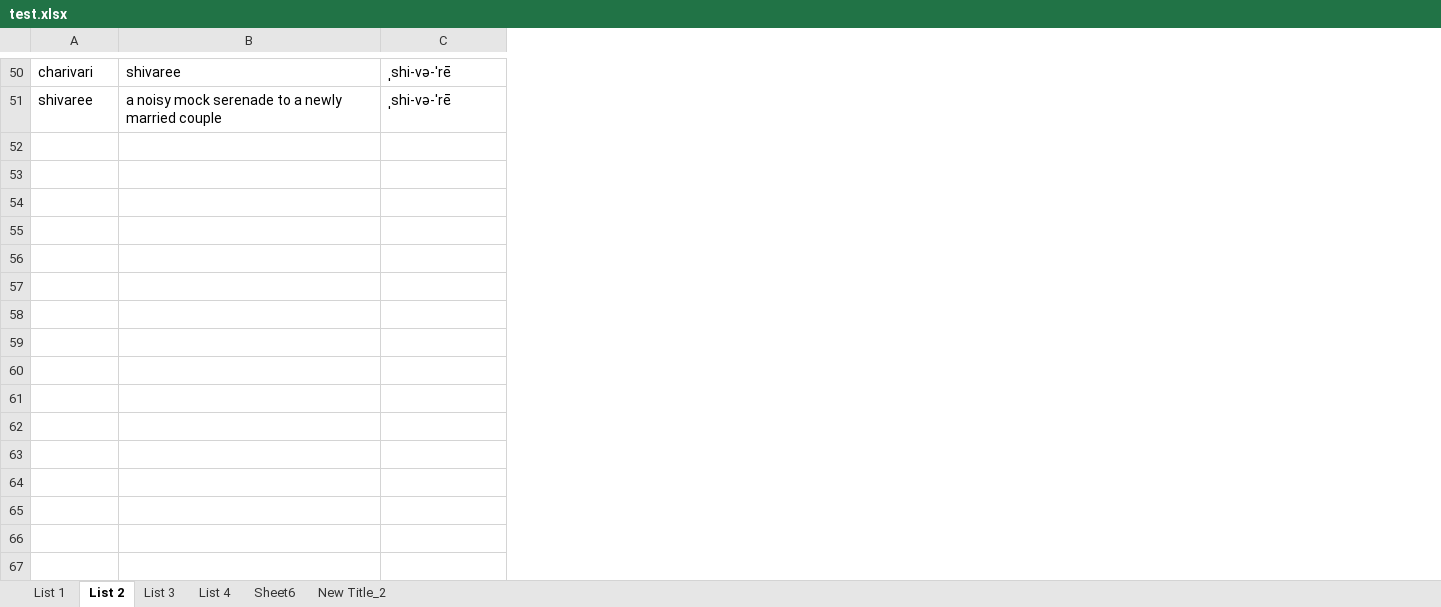
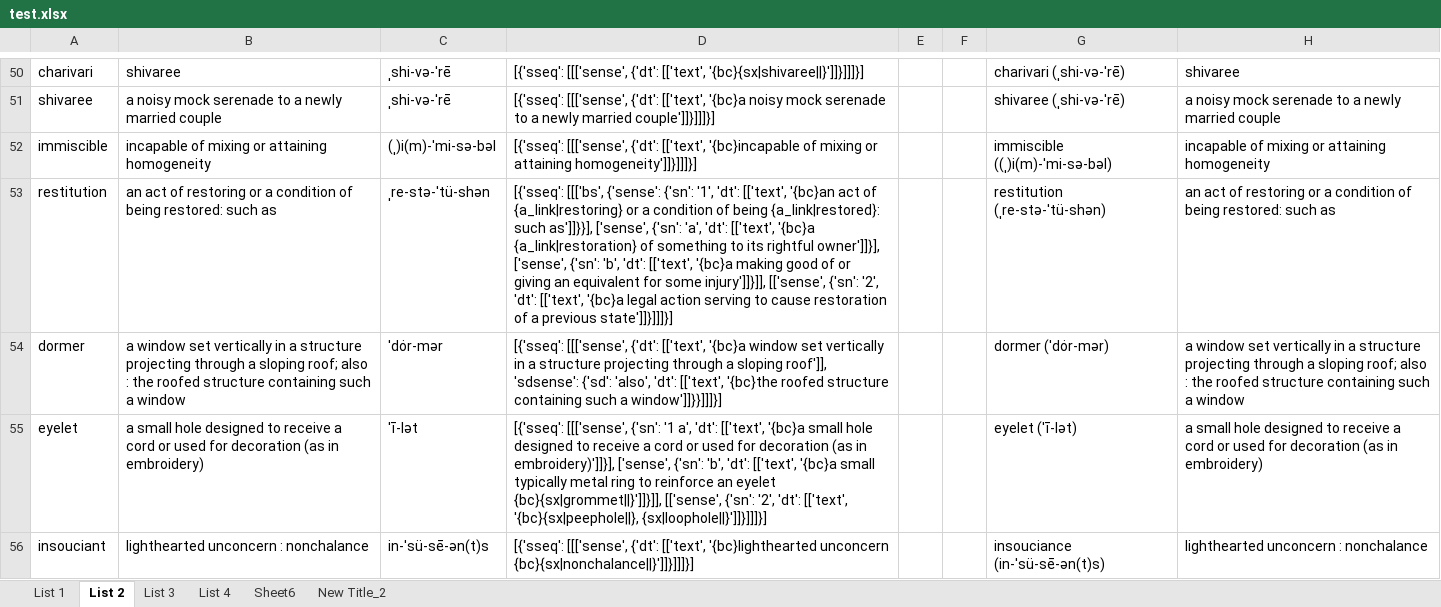
Before and after one commit to Andrew-Ayetey/VocabBuilder, an Excel workbook: Final/test.xlsx, sheet List 2, drawn as a sheet; only a part is shown, gaps mark what is left out; values as stored, in another font and other column widths than the file's, no borders; the diff covers the shown part only; the diff names each change by its address in the sheet, - before the commit and + after, or states it on an @@ line.

```diff
--- a/Final/test.xlsx (sheet List 2)
+++ b/Final/test.xlsx (sheet List 2)
+column D, rows 50-51: [{'sseq': [[['sense', {'dt': [['text', '{bc}{sx|shivaree||}']]}]]]}] | [{'sseq': [[['sense', {'dt': [['text', '{bc}a noisy mock serenade to a newly married couple']]}]]]}]
+column E, empty
+column F, empty
+column G, rows 50-51: charivari (ˌshi-və-ˈrē) | shivaree (ˌshi-və-ˈrē)
+column H, rows 50-51: shivaree | a noisy mock serenade to a newly married couple
+row 52: immiscible | incapable of mixing or attaining homogeneity | (ˌ)i(m)-ˈmi-sə-bəl | [{'sseq': [[['sense', {'dt': [['text', '{bc}incapable of mixing or attaining homogeneity']]}]]]}] |  |  | immiscible ((ˌ)i(m)-ˈmi-sə-bəl) | incapable of mixing or attaining homogeneity
+row 53: restitution | an act of restoring or a condition of being restored: such as | ˌre-stə-ˈtü-shən | [{'sseq': [[['bs', {'sense': {'sn': '1', 'dt': [['text', '{bc}an act of {a_link|restoring} or a condition of being {a_link|restored}: such as']]}}], ['sense', {'sn': 'a', 'dt': [['text', '{bc}a {a_link|restoration} of something to its rightful owner']]}], ['sense', {'sn': 'b', 'dt': [['text', '{bc}a making good of or giving an equivalent for some injury']]}]], [['sense', {'sn': '2', 'dt': [['text', '{bc}a legal action serving to cause restoration of a previous state']]}]]]}] |  |  | restitution (ˌre-stə-ˈtü-shən) | an act of restoring or a condition of being restored: such as
+row 54: dormer | a window set vertically in a structure projecting through a sloping roof; also : the roofed structure containing such a window | ˈdȯr-mər | [{'sseq': [[['sense', {'dt': [['text', '{bc}a window set vertically in a structure projecting through a sloping roof']], 'sdsense': {'sd': 'also', 'dt': [['text', '{bc}the roofed structure containing such a window']]}}]]]}] |  |  | dormer (ˈdȯr-mər) | a window set vertically in a structure projecting through a sloping roof; also : the roofed structure containing such a window
+row 55: eyelet | a small hole designed to receive a cord or used for decoration (as in embroidery) | ˈī-lət | [{'sseq': [[['sense', {'sn': '1 a', 'dt': [['text', '{bc}a small hole designed to receive a cord or used for decoration (as in embroidery)']]}], ['sense', {'sn': 'b', 'dt': [['text', '{bc}a small typically metal ring to reinforce an eyelet {bc}{sx|grommet||}']]}]], [['sense', {'sn': '2', 'dt': [['text', '{bc}{sx|peephole||}, {sx|loophole||}']]}]]]}] |  |  | eyelet (ˈī-lət) | a small hole designed to receive a cord or used for decoration (as in embroidery)
+row 56: insouciant | lighthearted unconcern : nonchalance | in-ˈsü-sē-ən(t)s | [{'sseq': [[['sense', {'dt': [['text', '{bc}lighthearted unconcern {bc}{sx|nonchalance||}']]}]]]}] |  |  | insouciance (in-ˈsü-sē-ən(t)s) | lighthearted unconcern : nonchalance
```
Also changed, not shown: 53 added rows and 1 removed row elsewhere in this sheet, sheet List 3, sheet List 1, sheet List 4, 3 other files.
